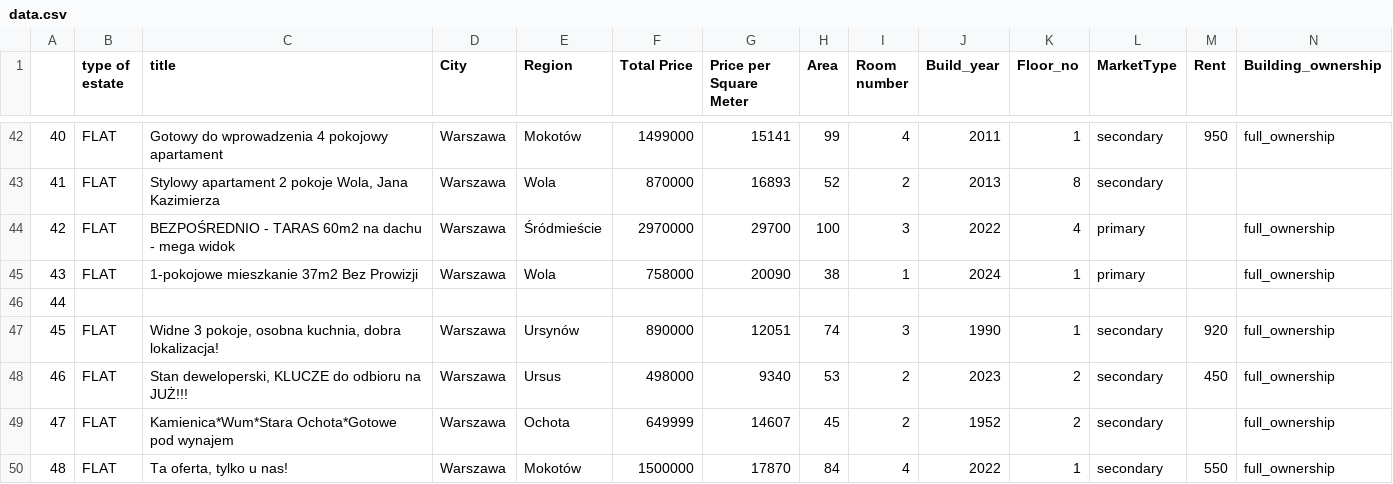
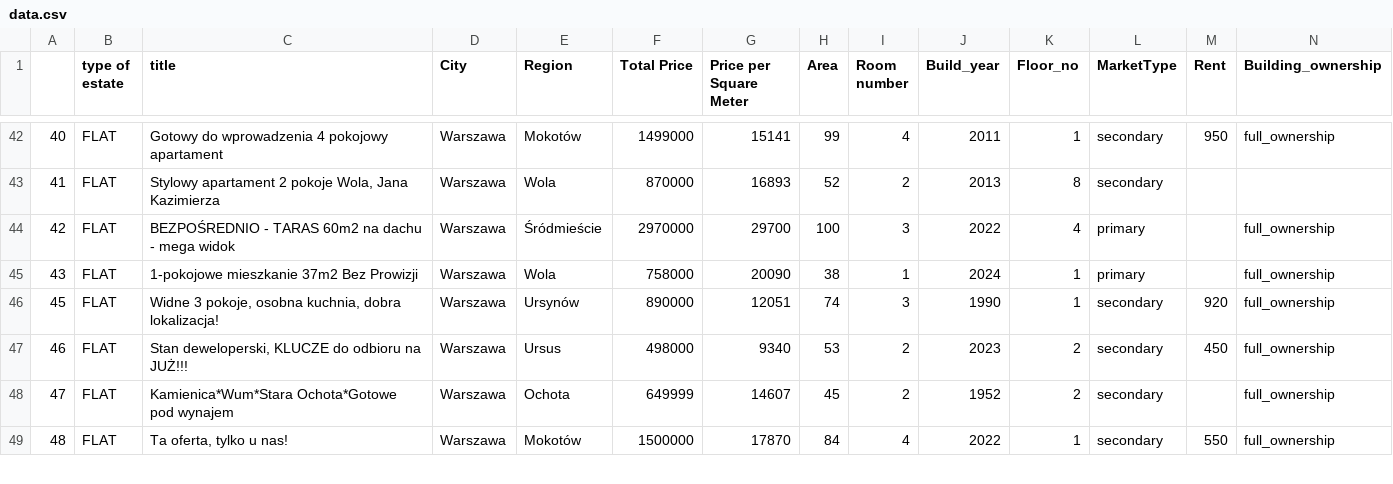
Before and after one commit to BrunoSienkiewicz/property-pricing, a CSV file: data.csv, drawn as a sheet; only a part is shown, gaps mark what is left out; rows hold the shown columns only; the diff names each change by its address in the sheet, - before the commit and + after, or states it on an @@ line.

```diff
--- a/data.csv
+++ b/data.csv
-row 46: 44
```
Also changed, not shown: prediction.csv, 2 other files.
